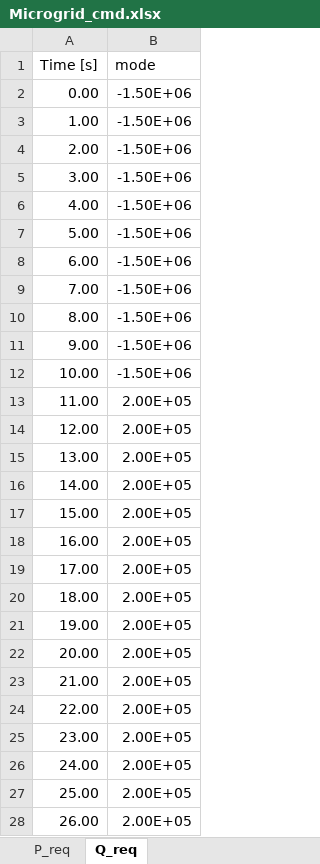
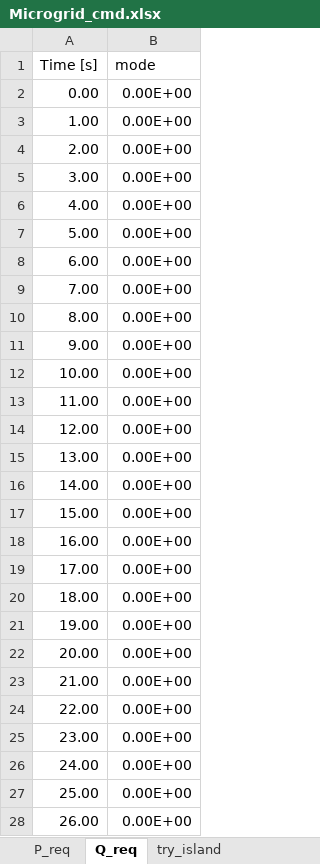
Before and after one commit to badeshiben/Autonomous-Microgrid-Forecasting-OLD, an Excel workbook: CART dependencies/Microgrid_cmd.xlsx, sheet Q_req, drawn as a sheet; only a part is shown; values as stored, in another font and other column widths than the file's, no borders; the diff covers the shown part only; the diff names each change by its address in the sheet, - before the commit and + after, or states it on an @@ line.

```diff
--- a/CART dependencies/Microgrid_cmd.xlsx (sheet Q_req)
+++ b/CART dependencies/Microgrid_cmd.xlsx (sheet Q_req)
+sheet tab: try_island
-B2:B12 (mode): -1.50E+06
+B2:B12 (mode): 0.00E+00
-B13:B28 (mode): 2.00E+05
+B13:B28 (mode): 0.00E+00
```
Also changed, not shown: 24 edited cells elsewhere in this sheet, sheet P_req, resources.xlsx, 2 other files.
